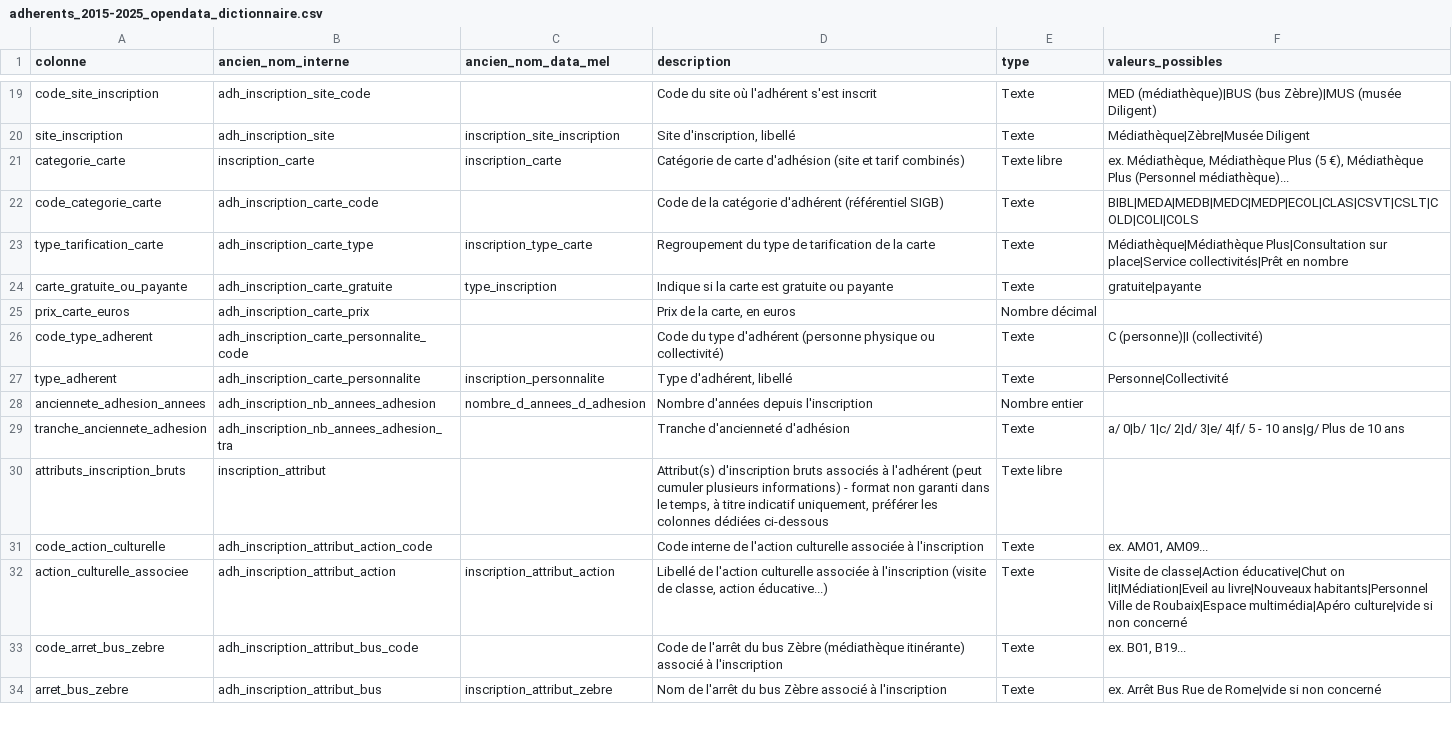
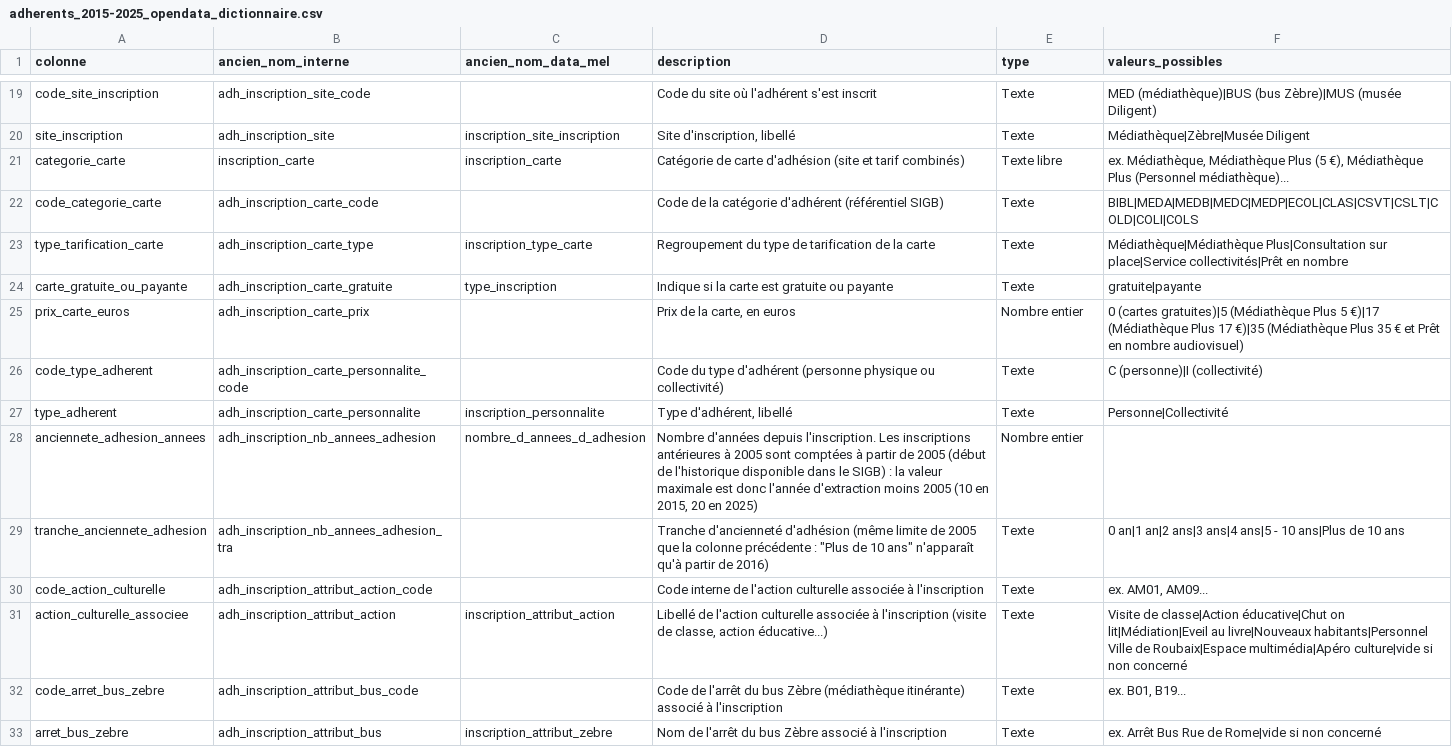
Before and after one commit to medrbx/kibini2, a CSV file: data/openData/adherents_2015-2025_opendata_dictionnaire.csv, drawn as a sheet; only a part is shown, gaps mark what is left out; the diff covers the shown part only.

```diff
--- a/data/openData/adherents_2015-2025_opendata_dictionnaire.csv
+++ b/data/openData/adherents_2015-2025_opendata_dictionnaire.csv
@@ -24,8 +24,7 @@ type_tarification_carte;adh_inscription_carte_type;inscription_type_carte;Regrou
 carte_gratuite_ou_payante;adh_inscription_carte_gratuite;type_inscription;Indique si la carte est gratuite ou payante;Texte;gratuite|payante
-prix_carte_euros;adh_inscription_carte_prix;;Prix de la carte, en euros;Nombre décimal;
+prix_carte_euros;adh_inscription_carte_prix;;Prix de la carte, en euros;Nombre entier;0 (cartes gratuites)|5 (Médiathèque Plus 5 €)|17 (Médiathèque Plus 17 €)|35 (Médiathèque Plus 35 € et Prêt en nombre audiovisuel)
 code_type_adherent;adh_inscription_carte_personnalite_code;;Code du type d'adhérent (personne physique ou collectivité);Texte;C (personne)|I (collectivité)
 type_adherent;adh_inscription_carte_personnalite;inscription_personnalite;Type d'adhérent, libellé;Texte;Personne|Collectivité
-anciennete_adhesion_annees;adh_inscription_nb_annees_adhesion;nombre_d_annees_d_adhesion;Nombre d'années depuis l'inscription;Nombre entier;
-tranche_anciennete_adhesion;adh_inscription_nb_annees_adhesion_tra;;Tranche d'ancienneté d'adhésion;Texte;a/ 0|b/ 1|c/ 2|d/ 3|e/ 4|f/ 5 - 10 ans|g/ Plus de 10 ans
-attributs_inscription_bruts;inscription_attribut;;Attribut(s) d'inscription bruts associés à l'adhérent (peut cumuler plusieurs informations) - format non garanti dans le temps, à titre indicatif uniquement, préférer les colonnes dédiées ci-dessous;Texte libre;
+anciennete_adhesion_annees;adh_inscription_nb_annees_adhesion;nombre_d_annees_d_adhesion;Nombre d'années depuis l'inscription. Les inscriptions antérieures à 2005 sont comptées à partir de 2005 (début de l'historique disponible dans le SIGB) : la valeur maximale est donc l'année d'extraction moins 2005 (10 en 2015, 20 en 2025);Nombre entier;
+tranche_anciennete_adhesion;adh_inscription_nb_annees_adhesion_tra;;Tranche d'ancienneté d'adhésion (même limite de 2005 que la colonne précédente : "Plus de 10 ans" n'apparaît qu'à partir de 2016);Texte;0 an|1 an|2 ans|3 ans|4 ans|5 - 10 ans|Plus de 10 ans
 code_action_culturelle;adh_inscription_attribut_action_code;;Code interne de l'action culturelle associée à l'inscription;Texte;ex. AM01, AM09...
```
Also changed, not shown: 22 edited cells elsewhere in this file, data/openData/affluence_grand_plage_h_par_h_dictionnaire.csv, 9 other files.
